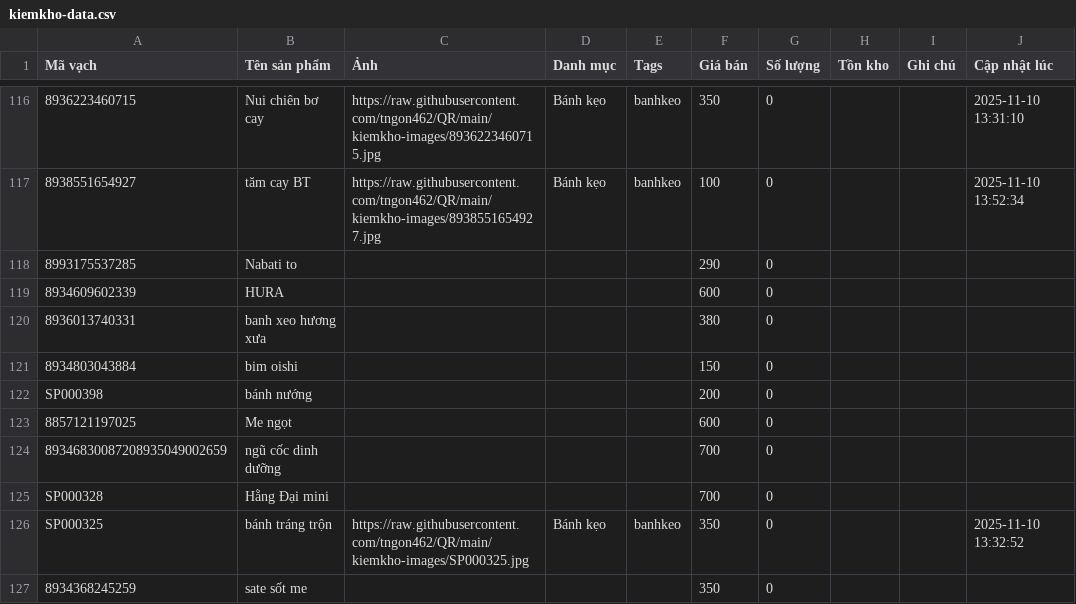
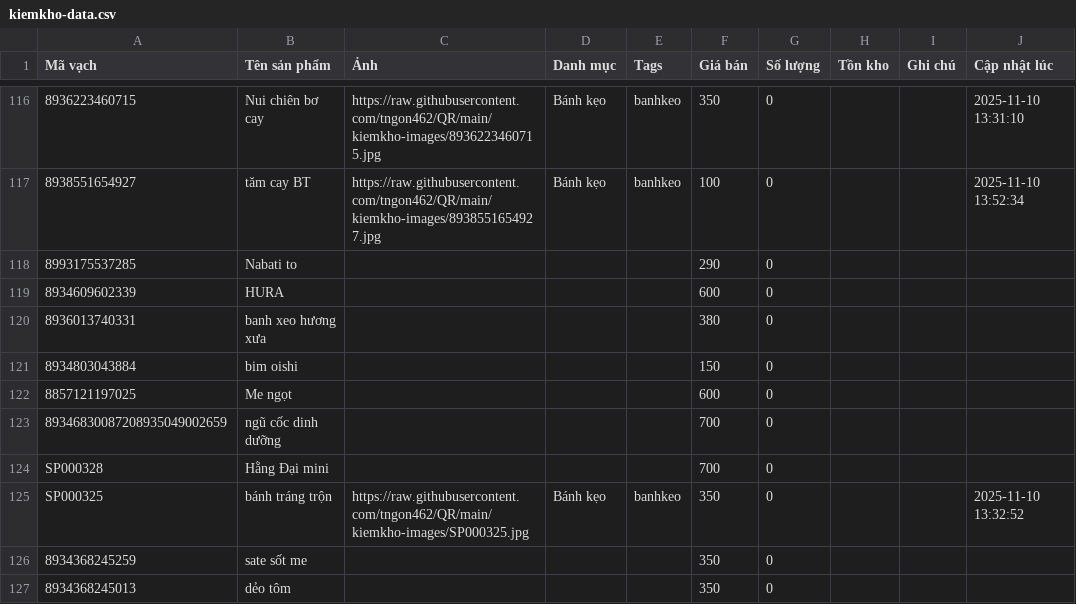
Before and after one commit to tngon462/QR, a CSV file: kiemkho-data.csv, drawn as a sheet; only a part is shown, gaps mark what is left out; the shorter side is filled out with more unchanged rows; the diff names each change by its address in the sheet, - before the commit and + after, or states it on an @@ line.

Commit message:
Update inventory CSV from kiemkho app

```diff
--- a/kiemkho-data.csv
+++ b/kiemkho-data.csv
-row 122: SP000398 | bánh nướng |  |  |  | 200 | 0
```
